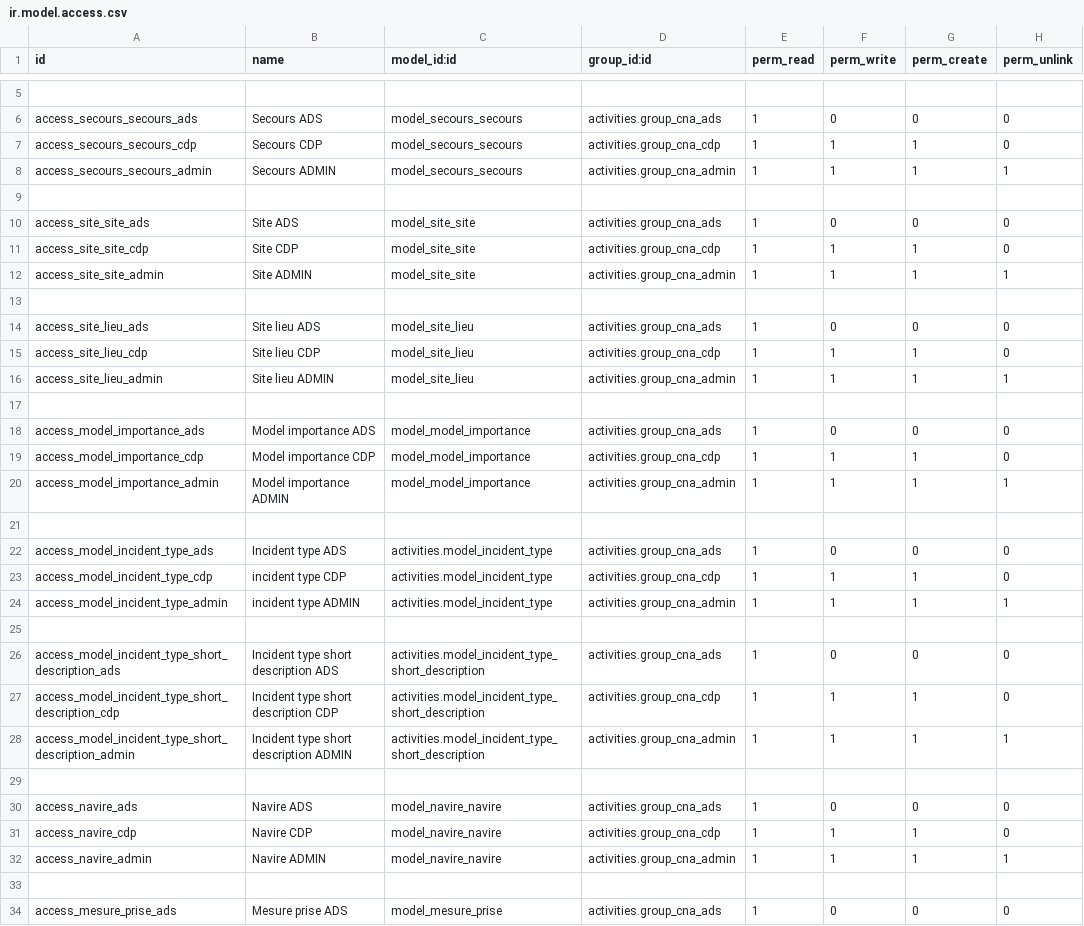
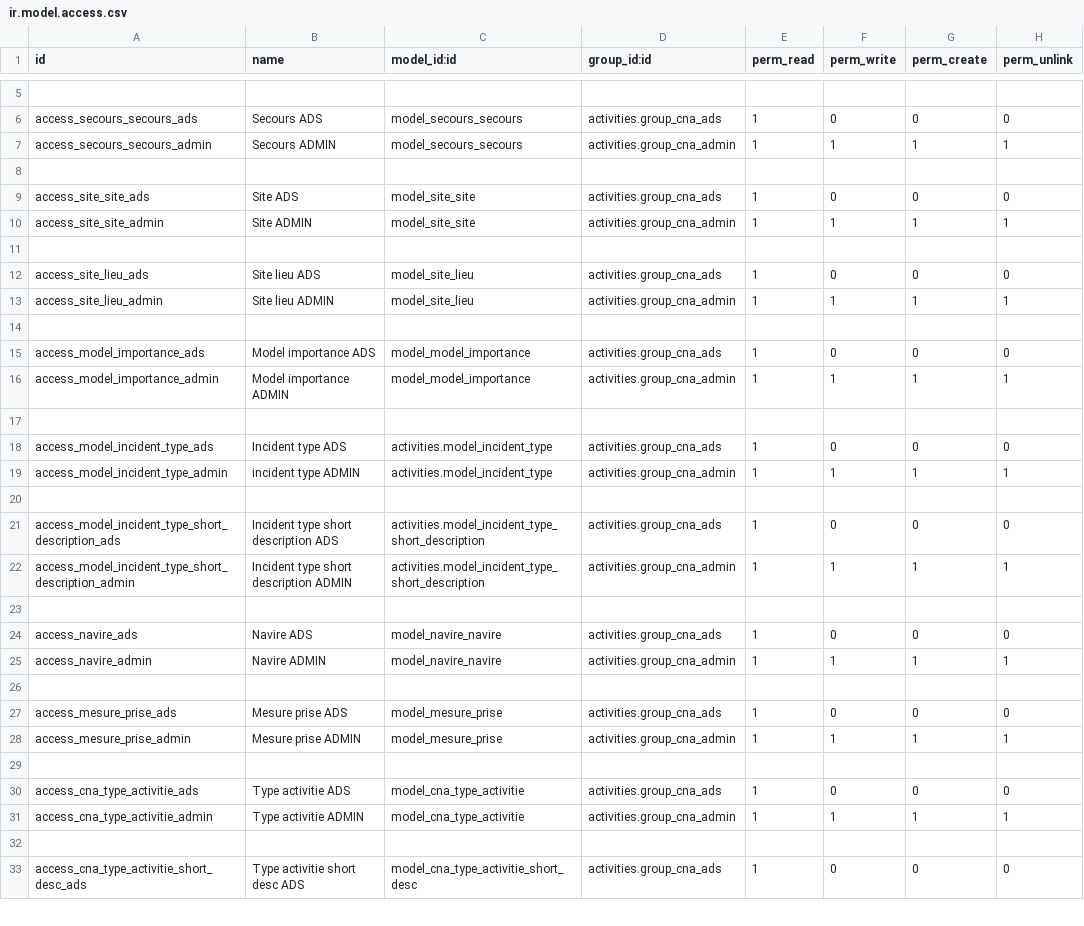
Before and after one commit to fa-odoo/CNA, a CSV file: activities/security/ir.model.access.csv, drawn as a sheet; only a part is shown, gaps mark what is left out; the shorter side is filled out with more unchanged rows; the diff covers the shown part only.

Commit message:
[IMP] ads cdp admin groups

```diff
--- a/activities/security/ir.model.access.csv
+++ b/activities/security/ir.model.access.csv
@@ -6,3 +6,2 @@
 "access_secours_secours_ads","Secours ADS","model_secours_secours","activities.group_cna_ads",1,0,0,0
-"access_secours_secours_cdp","Secours CDP","model_secours_secours","activities.group_cna_cdp",1,1,1,0
 "access_secours_secours_admin","Secours ADMIN","model_secours_secours","activities.group_cna_admin",1,1,1,1
@@ -10,3 +9,2 @@
 "access_site_site_ads","Site ADS","model_site_site","activities.group_cna_ads",1,0,0,0
-"access_site_site_cdp","Site CDP","model_site_site","activities.group_cna_cdp",1,1,1,0
 "access_site_site_admin","Site ADMIN","model_site_site","activities.group_cna_admin",1,1,1,1
@@ -14,3 +12,2 @@
 "access_site_lieu_ads","Site lieu ADS","model_site_lieu","activities.group_cna_ads",1,0,0,0
-"access_site_lieu_cdp","Site lieu CDP","model_site_lieu","activities.group_cna_cdp",1,1,1,0
 "access_site_lieu_admin","Site lieu ADMIN","model_site_lieu","activities.group_cna_admin",1,1,1,1
@@ -18,3 +15,2 @@
 "access_model_importance_ads","Model importance ADS","model_model_importance","activities.group_cna_ads",1,0,0,0
-"access_model_importance_cdp","Model importance CDP","model_model_importance","activities.group_cna_cdp",1,1,1,0
 "access_model_importance_admin","Model importance ADMIN","model_model_importance","activities.group_cna_admin",1,1,1,1
@@ -22,3 +18,2 @@
 "access_model_incident_type_ads","Incident type ADS","activities.model_incident_type","activities.group_cna_ads",1,0,0,0
-"access_model_incident_type_cdp","incident type CDP","activities.model_incident_type","activities.group_cna_cdp",1,1,1,0
 "access_model_incident_type_admin","incident type ADMIN","activities.model_incident_type","activities.group_cna_admin",1,1,1,1
@@ -26,3 +21,2 @@
 "access_model_incident_type_short_description_ads","Incident type short description ADS","activities.model_incident_type_short_description","activities.group_cna_ads",1,0,0,0
-"access_model_incident_type_short_description_cdp","Incident type short description CDP","activities.model_incident_type_short_description","activities.group_cna_cdp",1,1,1,0
 "access_model_incident_type_short_description_admin","Incident type short description ADMIN","activities.model_incident_type_short_description","activities.group_cna_admin",1,1,1,1
@@ -30,3 +24,2 @@
 "access_navire_ads","Navire ADS","model_navire_navire","activities.group_cna_ads",1,0,0,0
-"access_navire_cdp","Navire CDP","model_navire_navire","activities.group_cna_cdp",1,1,1,0
 "access_navire_admin","Navire ADMIN","model_navire_navire","activities.group_cna_admin",1,1,1,1
```
Also changed, not shown: 5 removed rows and 1 edited cell elsewhere in this file, tournee/security/ir.model.access.csv, 3 other files.
